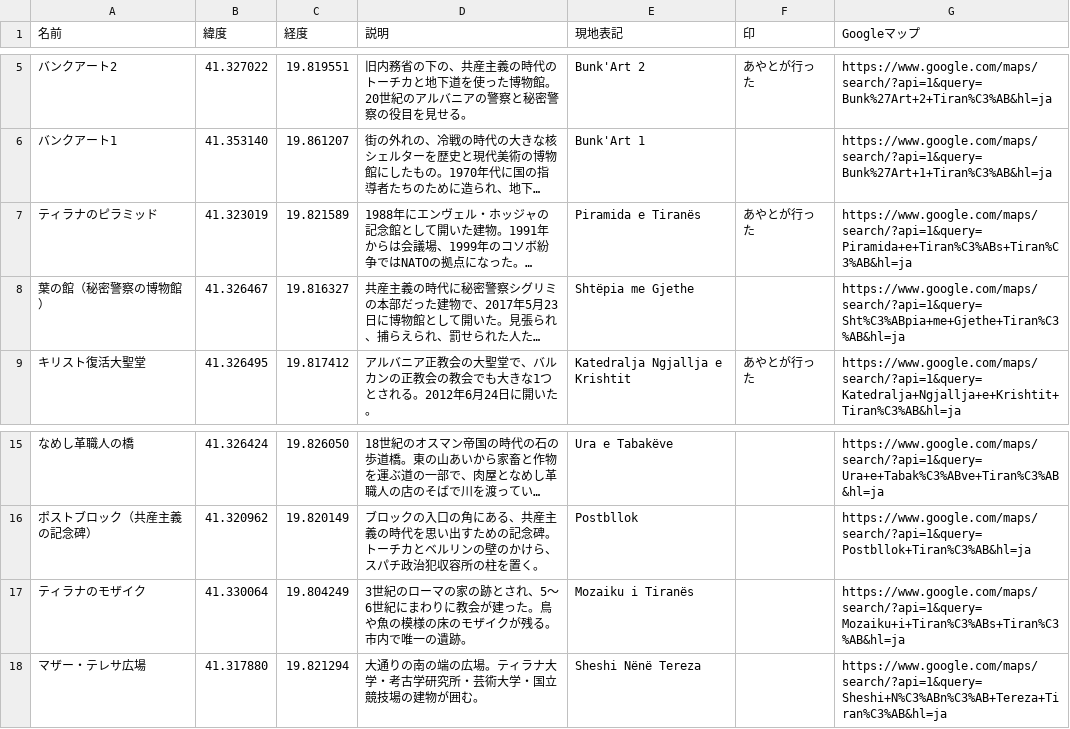
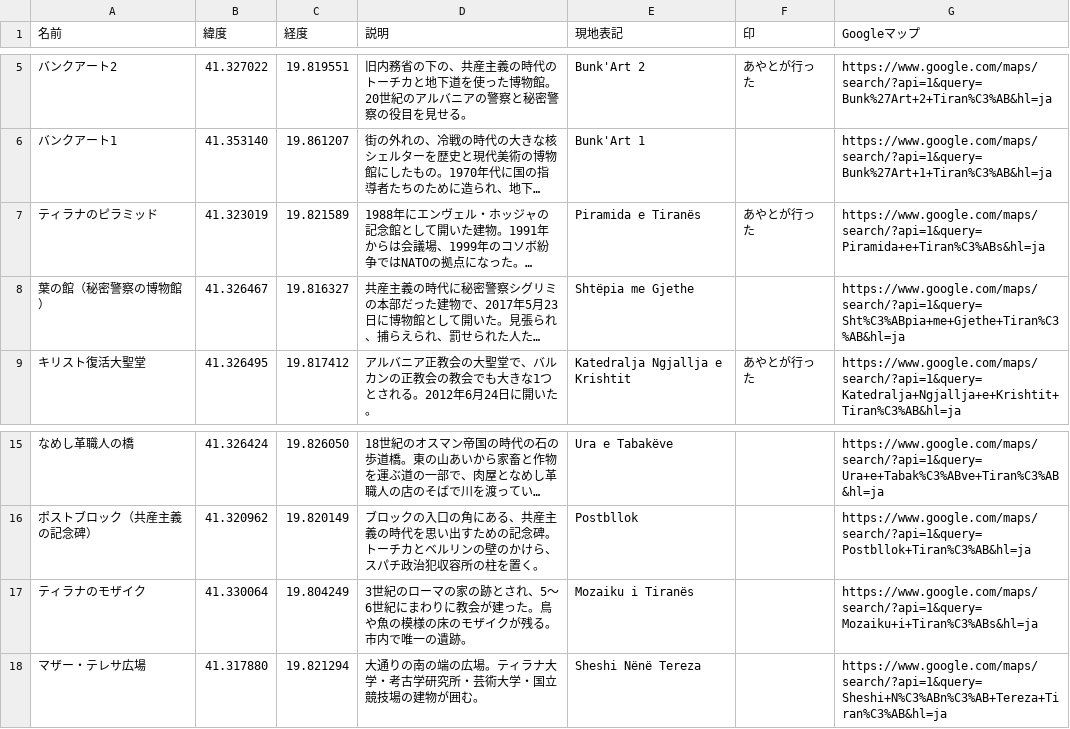
Before and after one commit to Ayato-kosaka/live-streaming, a CSV file: python/data/guide/albania/tirana/mymaps/see.csv, drawn as a sheet; only a part is shown, gaps mark what is left out; long unchanged cells end in …; the diff names each change by its address in the sheet, - before the commit and + after, or states it on an @@ line.

```diff
--- a/python/data/guide/albania/tirana/mymaps/see.csv
+++ b/python/data/guide/albania/tirana/mymaps/see.csv
-G7 (Googleマップ): https://www.google.com/maps/search/?api=1&query=Piramida+e+Tiran%C3%ABs+Tiran%C3%AB&hl=ja
+G7 (Googleマップ): https://www.google.com/maps/search/?api=1&query=Piramida+e+Tiran%C3%ABs&hl=ja
-G17 (Googleマップ): https://www.google.com/maps/search/?api=1&query=Mozaiku+i+Tiran%C3%ABs+Tiran%C3%AB&hl=ja
+G17 (Googleマップ): https://www.google.com/maps/search/?api=1&query=Mozaiku+i+Tiran%C3%ABs&hl=ja
```
Also changed, not shown: python/data/guide/albania/tirana/mymaps/buy.csv, python/data/guide/albania/tirana/mymaps/eat.csv, 5 other files.
